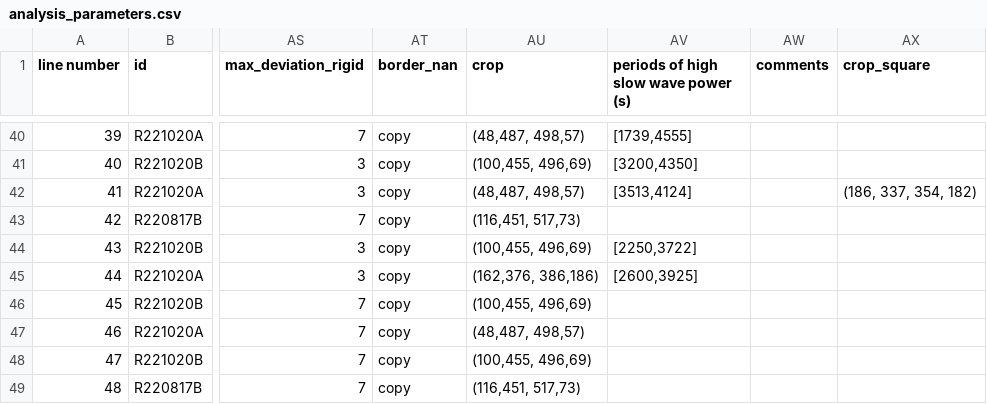
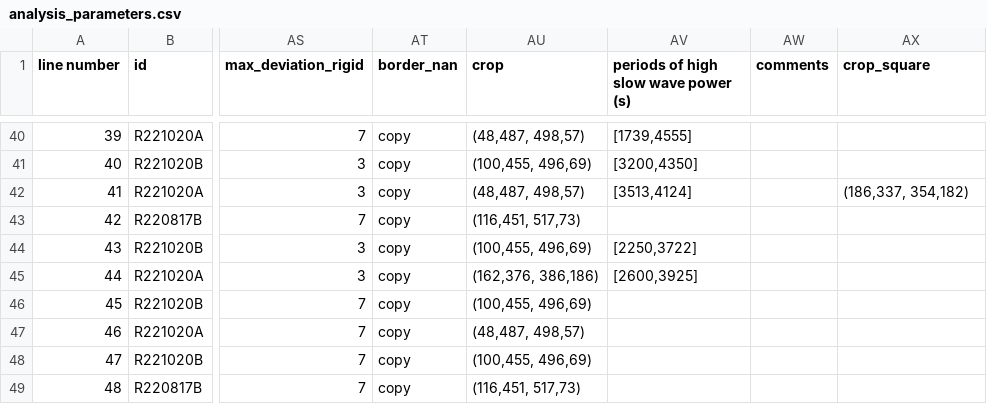
Before and after one commit to reedpen/ace, a CSV file: analysis_parameters.csv, drawn as a sheet; only a part is shown, gaps mark what is left out; the diff names each change by its address in the sheet, - before the commit and + after, or states it on an @@ line.

Commit message:
update

```diff
--- a/analysis_parameters.csv
+++ b/analysis_parameters.csv
-AX42 (crop_square): (186, 337, 354, 182)
+AX42 (crop_square): (186,337, 354,182)
```
